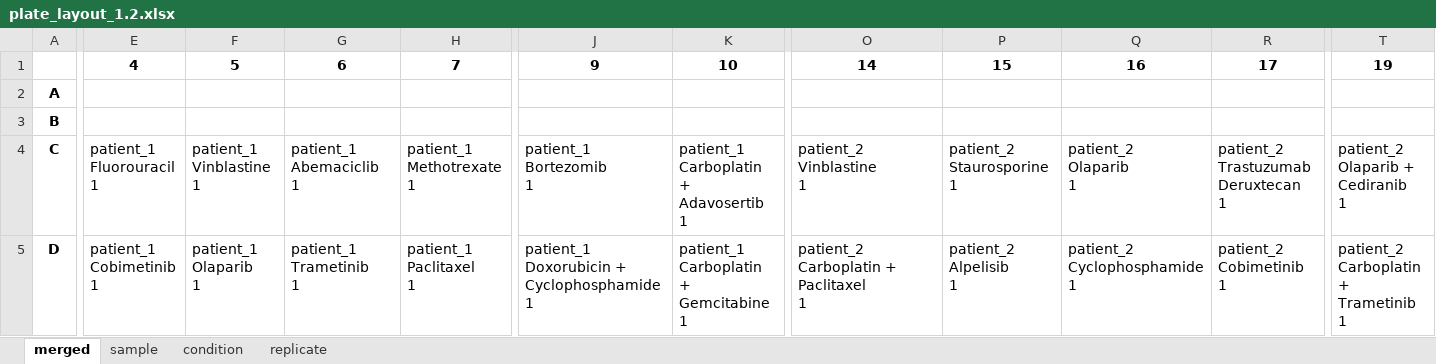
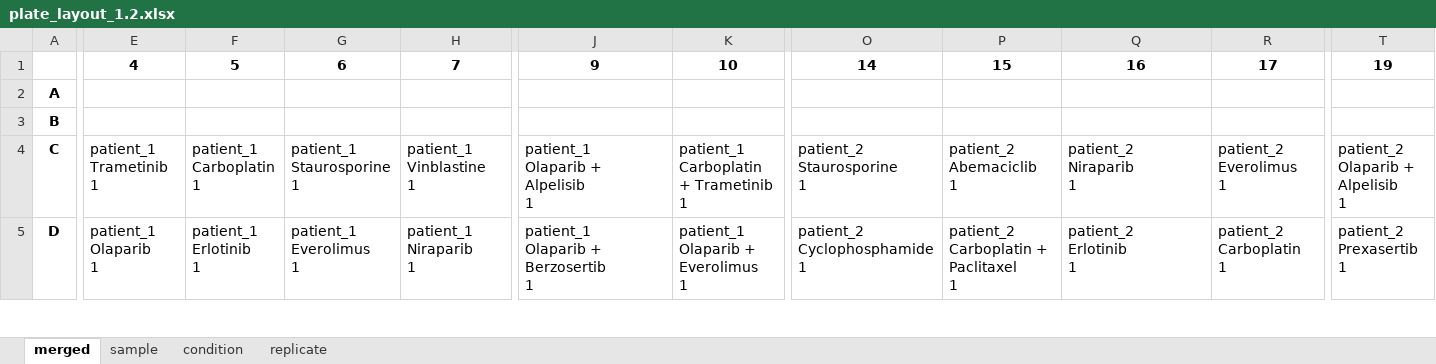
Before and after one commit to Apricot-Therapeutics/apx-opentrons-resources, an Excel workbook: OVP/metadata/plate_layout_1.2.xlsx, sheet merged, drawn as a sheet; only a part is shown, gaps mark what is left out; values as stored, in another font and other column widths than the file's, no borders; conditional formats not drawn; ↵ is a line break in a cell; the diff covers the shown part only; the diff names each change by its address in the sheet, - before the commit and + after, or states it on an @@ line.

```diff
--- a/OVP/metadata/plate_layout_1.2.xlsx (sheet merged)
+++ b/OVP/metadata/plate_layout_1.2.xlsx (sheet merged)
-E4: patient_1 ↵ Fluorouracil ↵ 1
+E4: patient_1 ↵ Trametinib ↵ 1
-F4: patient_1 ↵ Vinblastine ↵ 1
+F4: patient_1 ↵ Carboplatin ↵ 1
-G4: patient_1 ↵ Abemaciclib ↵ 1
+G4: patient_1 ↵ Staurosporine ↵ 1
-H4: patient_1 ↵ Methotrexate ↵ 1
+H4: patient_1 ↵ Vinblastine ↵ 1
-J4: patient_1 ↵ Bortezomib ↵ 1
+J4: patient_1 ↵ Olaparib + Alpelisib ↵ 1
-K4: patient_1 ↵ Carboplatin + Adavosertib ↵ 1
+K4: patient_1 ↵ Carboplatin + Trametinib ↵ 1
-O4: patient_2 ↵ Vinblastine ↵ 1
+O4: patient_2 ↵ Staurosporine ↵ 1
-P4: patient_2 ↵ Staurosporine ↵ 1
+P4: patient_2 ↵ Abemaciclib ↵ 1
-Q4: patient_2 ↵ Olaparib ↵ 1
+Q4: patient_2 ↵ Niraparib ↵ 1
-R4: patient_2 ↵ Trastuzumab Deruxtecan ↵ 1
+R4: patient_2 ↵ Everolimus ↵ 1
-T4: patient_2 ↵ Olaparib + Cediranib ↵ 1
+T4: patient_2 ↵ Olaparib + Alpelisib ↵ 1
-E5: patient_1 ↵ Cobimetinib ↵ 1
+E5: patient_1 ↵ Olaparib ↵ 1
-F5: patient_1 ↵ Olaparib ↵ 1
+F5: patient_1 ↵ Erlotinib ↵ 1
-G5: patient_1 ↵ Trametinib ↵ 1
+G5: patient_1 ↵ Everolimus ↵ 1
-H5: patient_1 ↵ Paclitaxel ↵ 1
+H5: patient_1 ↵ Niraparib ↵ 1
-J5: patient_1 ↵ Doxorubicin + Cyclophosphamide ↵ 1
+J5: patient_1 ↵ Olaparib + Berzosertib ↵ 1
-K5: patient_1 ↵ Carboplatin + Gemcitabine ↵ 1
+K5: patient_1 ↵ Olaparib + Everolimus ↵ 1
-O5: patient_2 ↵ Carboplatin + Paclitaxel ↵ 1
+O5: patient_2 ↵ Cyclophosphamide ↵ 1
-P5: patient_2 ↵ Alpelisib ↵ 1
+P5: patient_2 ↵ Carboplatin + Paclitaxel ↵ 1
-Q5: patient_2 ↵ Cyclophosphamide ↵ 1
+Q5: patient_2 ↵ Erlotinib ↵ 1
-R5: patient_2 ↵ Cobimetinib ↵ 1
+R5: patient_2 ↵ Carboplatin ↵ 1
-T5: patient_2 ↵ Carboplatin + Trametinib ↵ 1
+T5: patient_2 ↵ Prexasertib ↵ 1
```
Also changed, not shown: 160 edited cells elsewhere in this sheet, sheet condition, sheet replicate, 1 other file.
